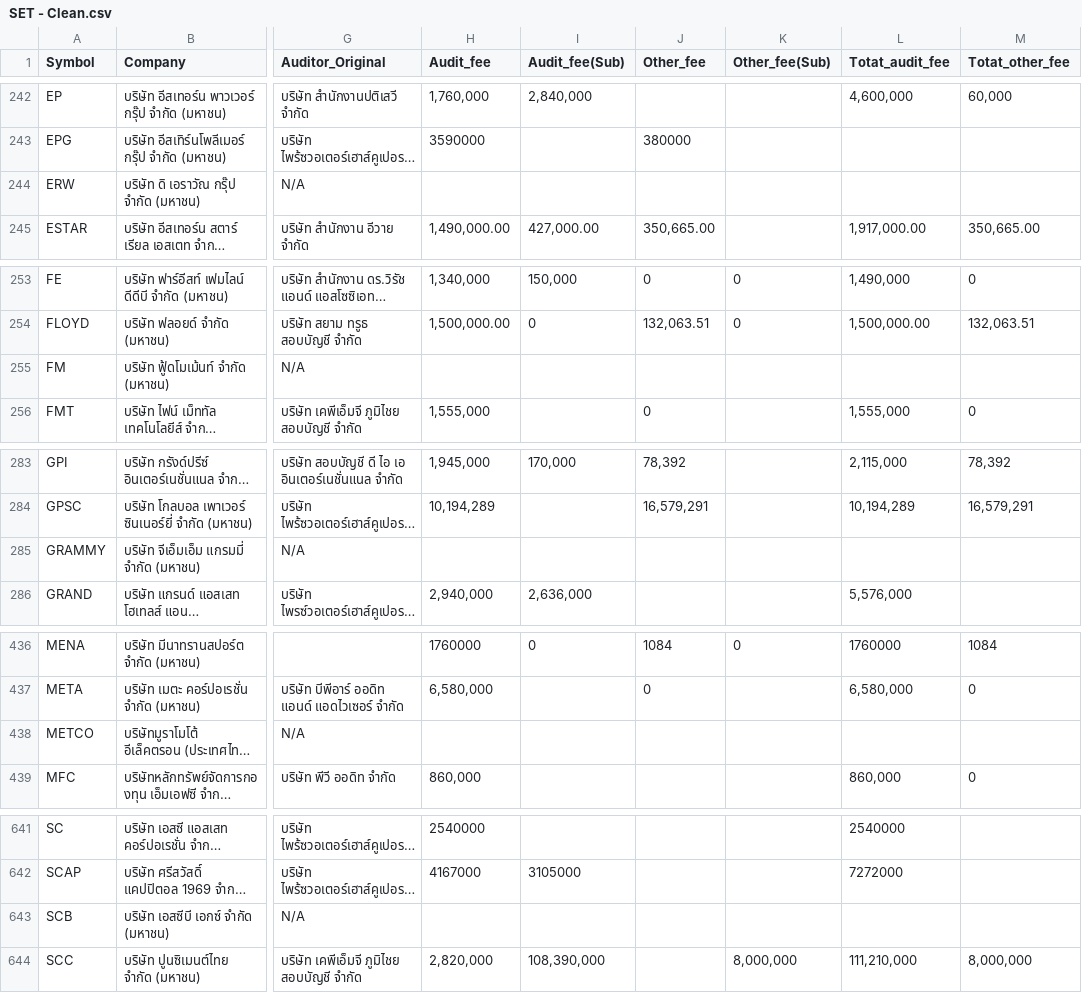
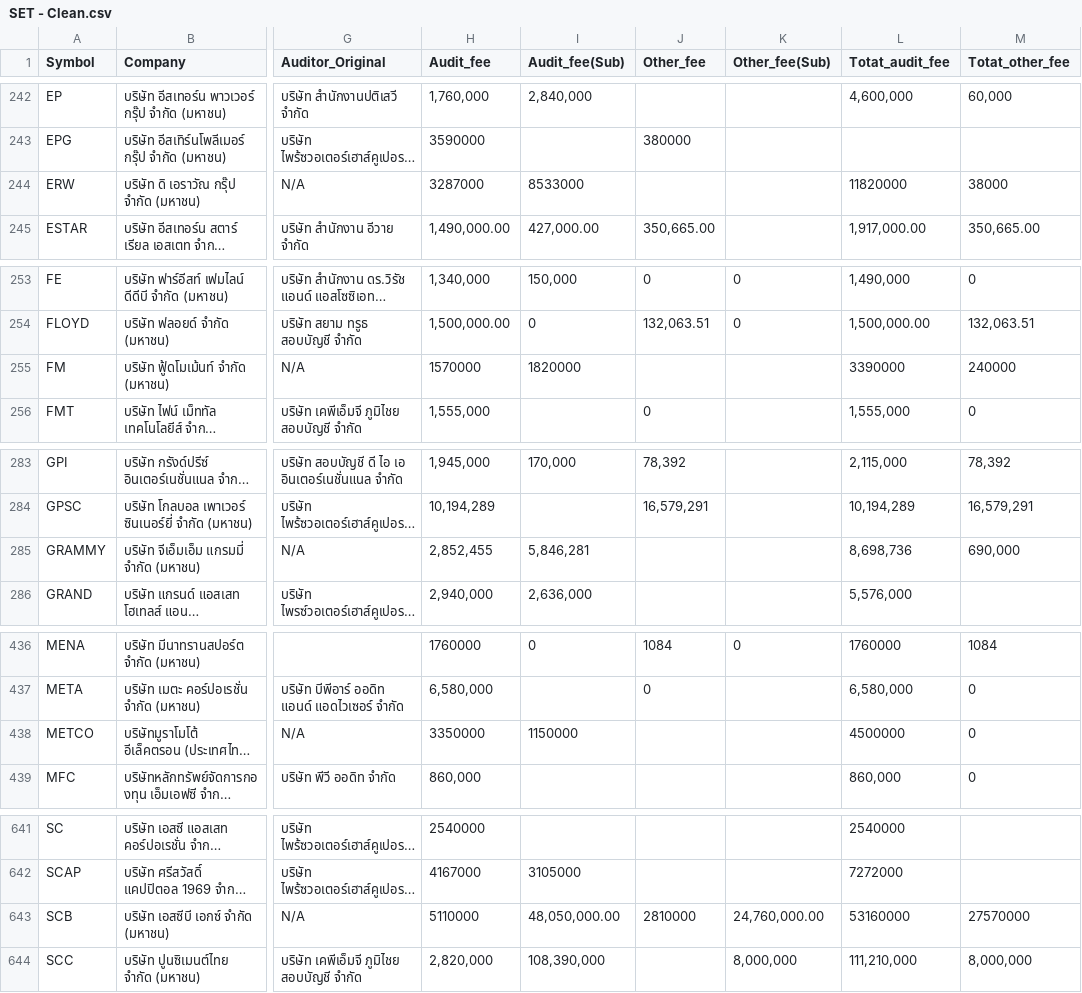
Before and after one commit to jaykuukuu-pixel/ksk_repo, a CSV file: Dashboard/SET - Clean.csv, drawn as a sheet; only a part is shown, gaps mark what is left out; long unchanged cells end in …; the diff covers the shown part only; the diff names each change by its address in the sheet, - before the commit and + after, or states it on an @@ line.

Commit message:
Add files via upload

```diff
--- a/Dashboard/SET - Clean.csv
+++ b/Dashboard/SET - Clean.csv
-H244 (Audit_fee): (empty)
+H244 (Audit_fee): 3287000
-I244 (Audit_fee(Sub)): (empty)
+I244 (Audit_fee(Sub)): 8533000
-L244 (Totat_audit_fee): (empty)
+L244 (Totat_audit_fee): 11820000
-M244 (Totat_other_fee): (empty)
+M244 (Totat_other_fee): 38000
-H255 (Audit_fee): (empty)
+H255 (Audit_fee): 1570000
-I255 (Audit_fee(Sub)): (empty)
+I255 (Audit_fee(Sub)): 1820000
-L255 (Totat_audit_fee): (empty)
+L255 (Totat_audit_fee): 3390000
-M255 (Totat_other_fee): (empty)
+M255 (Totat_other_fee): 240000
-H285 (Audit_fee): (empty)
+H285 (Audit_fee): 2,852,455
-I285 (Audit_fee(Sub)): (empty)
+I285 (Audit_fee(Sub)): 5,846,281
-L285 (Totat_audit_fee): (empty)
+L285 (Totat_audit_fee): 8,698,736
-M285 (Totat_other_fee): (empty)
+M285 (Totat_other_fee): 690,000
-H438 (Audit_fee): (empty)
+H438 (Audit_fee): 3350000
-I438 (Audit_fee(Sub)): (empty)
+I438 (Audit_fee(Sub)): 1150000
-L438 (Totat_audit_fee): (empty)
+L438 (Totat_audit_fee): 4500000
-M438 (Totat_other_fee): (empty)
+M438 (Totat_other_fee): 0
-H643 (Audit_fee): (empty)
+H643 (Audit_fee): 5110000
-I643 (Audit_fee(Sub)): (empty)
+I643 (Audit_fee(Sub)): 48,050,000.00
-J643 (Other_fee): (empty)
+J643 (Other_fee): 2810000
-K643 (Other_fee(Sub)): (empty)
+K643 (Other_fee(Sub)): 24,760,000.00
-L643 (Totat_audit_fee): (empty)
+L643 (Totat_audit_fee): 53160000
-M643 (Totat_other_fee): (empty)
+M643 (Totat_other_fee): 27570000
```
Also changed, not shown: 16 edited cells elsewhere in this file.
